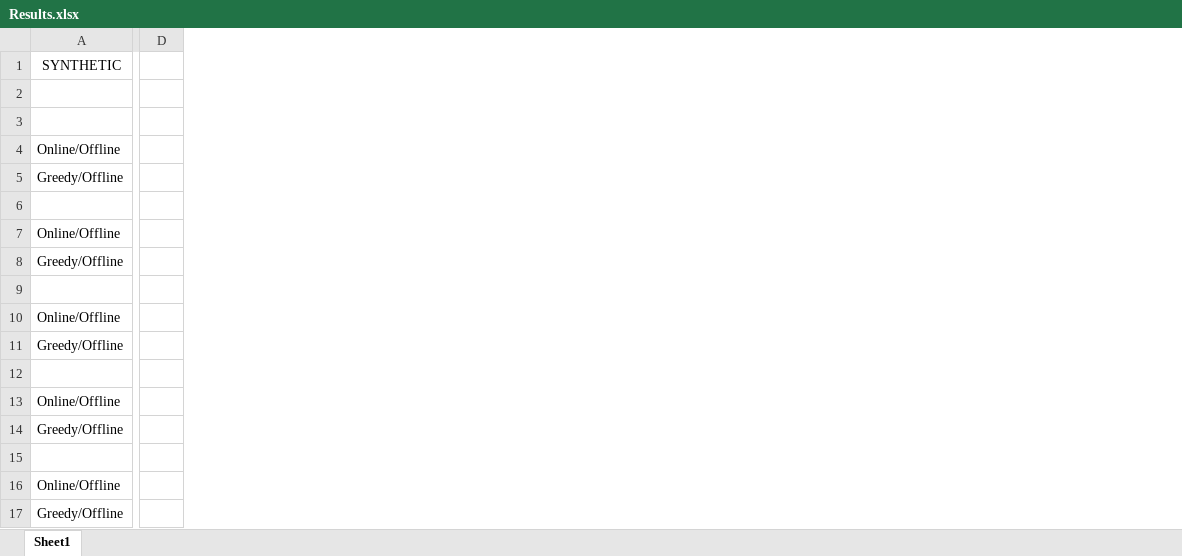
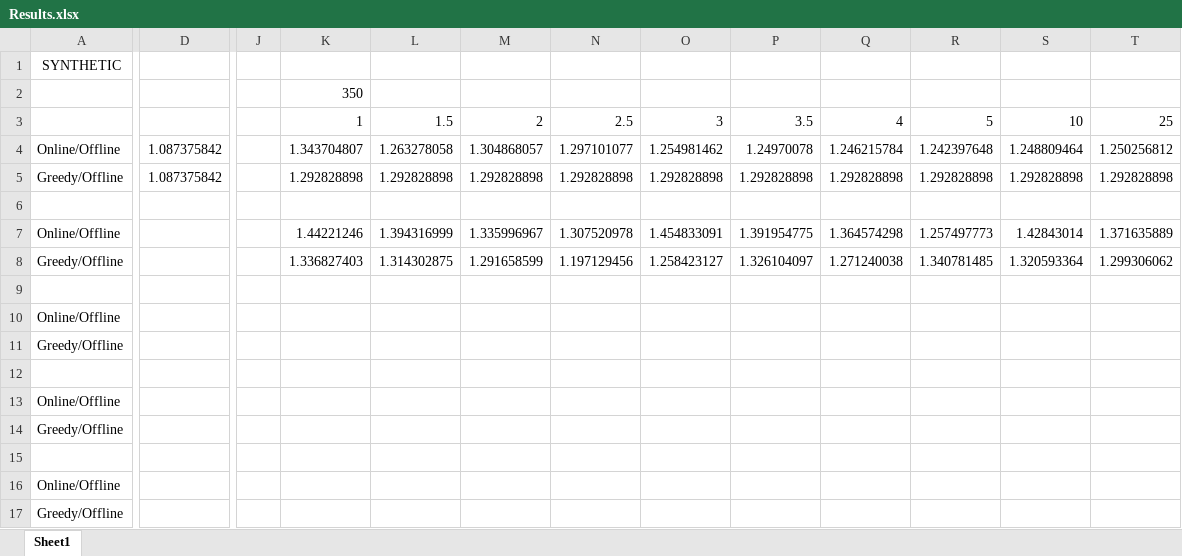
Before and after one commit to DSin52/Bellman-Ford, an Excel workbook: Results.xlsx, sheet Sheet1, drawn as a sheet; only a part is shown, gaps mark what is left out; values as stored, in another font and other column widths than the file's, no borders; charts and pictures not drawn; removed rows and columns are numbered as before the commit, all else as after; the diff names each change by its address in the sheet, - before the commit and + after, or states it on an @@ line.

Commit message:
Results added and script testing

```diff
--- a/Results.xlsx (sheet Sheet1)
+++ b/Results.xlsx (sheet Sheet1)
-column D, empty
+column D, rows 4-5: 1.087375842 | 1.087375842
+column J, empty
+column K, rows 2-8: 350 | 1 | 1.343704807 | 1.292828898 |  | 1.44221246 | 1.336827403
+column L, rows 3-8: 1.5 | 1.263278058 | 1.292828898 |  | 1.394316999 | 1.314302875
+column M, rows 3-8: 2 | 1.304868057 | 1.292828898 |  | 1.335996967 | 1.291658599
+column N, rows 3-8: 2.5 | 1.297101077 | 1.292828898 |  | 1.307520978 | 1.197129456
+column O, rows 3-8: 3 | 1.254981462 | 1.292828898 |  | 1.454833091 | 1.258423127
+column P, rows 3-8: 3.5 | 1.24970078 | 1.292828898 |  | 1.391954775 | 1.326104097
+column Q, rows 3-8: 4 | 1.246215784 | 1.292828898 |  | 1.364574298 | 1.271240038
+column R, rows 3-8: 5 | 1.242397648 | 1.292828898 |  | 1.257497773 | 1.340781485
+column S, rows 3-8: 10 | 1.248809464 | 1.292828898 |  | 1.42843014 | 1.320593364
+column T, rows 3-8: 25 | 1.250256812 | 1.292828898 |  | 1.371635889 | 1.299306062
```
Also changed, not shown: charts or pictures, 6 other files.
